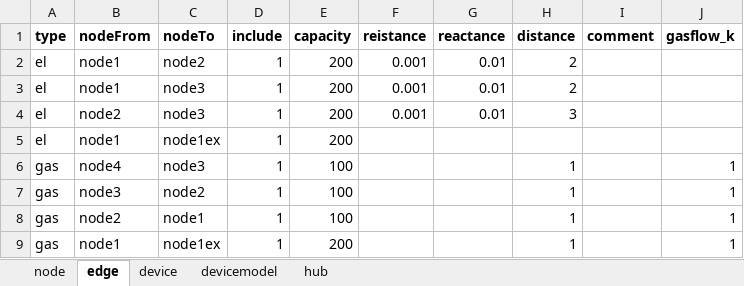
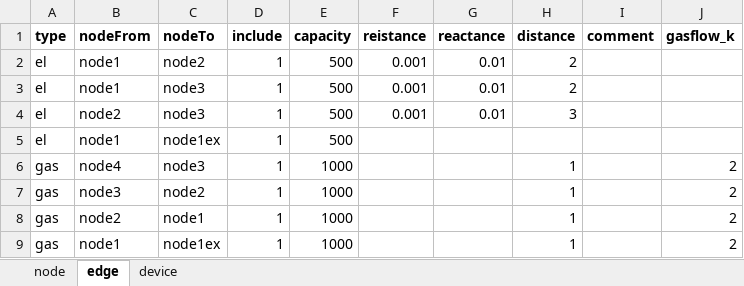
Before and after one commit to oogeso/oogeso, an Excel workbook: data_example.xlsx, sheet edge, drawn as a sheet; values as stored, in another font and other column widths than the file's, no borders; the diff names each change by its address in the sheet, - before the commit and + after, or states it on an @@ line.

```diff
--- a/data_example.xlsx (sheet edge)
+++ b/data_example.xlsx (sheet edge)
-sheet tab: devicemodel
-sheet tab: hub
-E2:E5 (capacity): 200
+E2:E5 (capacity): 500
-E6:E8 (capacity): 100
+E6:E8 (capacity): 1000
-J6:J9 (gasflow_k): 1
+J6:J9 (gasflow_k): 2
-E9 (capacity): 200
+E9 (capacity): 1000
```
Also changed, not shown: sheet device, sheet node, 2 other files.
